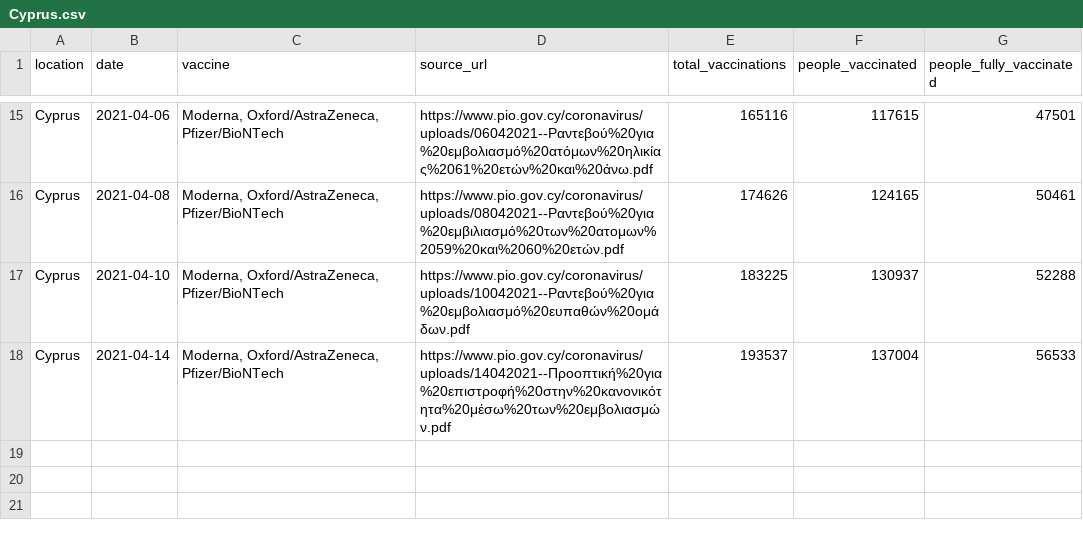
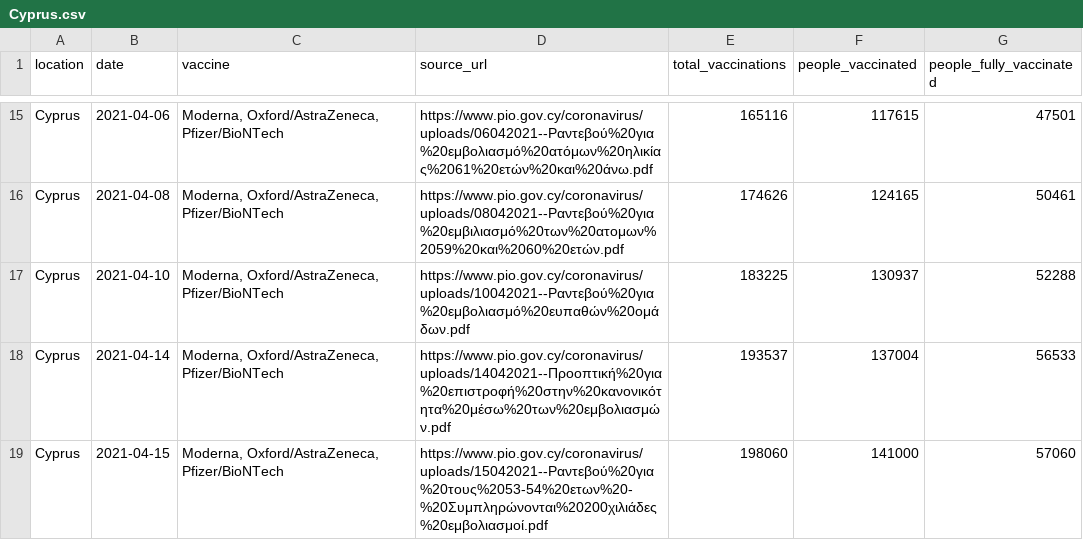
Before and after one commit to mpanteli/covid19-vaccinations-cyprus, a CSV file: data/Cyprus.csv, drawn as a sheet; only a part is shown, gaps mark what is left out; the diff names each change by its address in the sheet, - before the commit and + after, or states it on an @@ line.

```diff
--- a/data/Cyprus.csv
+++ b/data/Cyprus.csv
+row 19: Cyprus | 2021-04-15 | Moderna, Oxford/AstraZeneca, Pfizer/BioNTech | https://www.pio.gov.cy/coronavirus/uploads/15042021--Ραντεβού%20για%20τους%2053-54%20ετων%20-%20Συμπληρώνονται%20200χιλιάδες%20εμβολιασμοί.pdf | 198060 | 141000 | 57060
```
Also changed, not shown: data/vaccination_by_population_age.csv, data/vaccination_capacity.csv.
